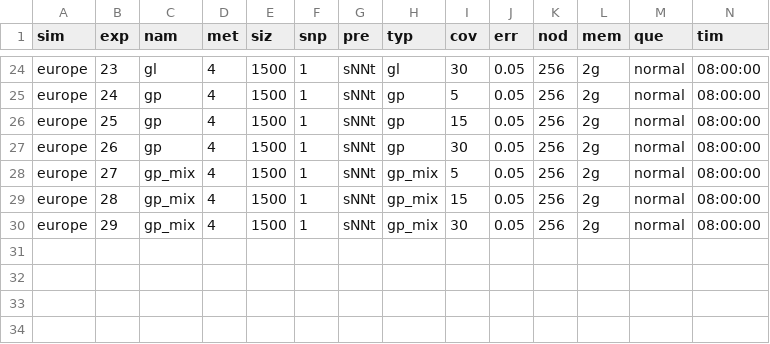
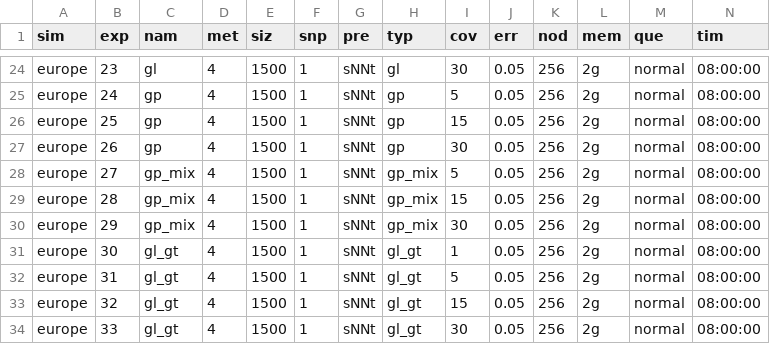
Before and after one commit to MoiColl/spaceNNtime, a CSV file: files/experiments.csv, drawn as a sheet; only a part is shown, gaps mark what is left out.

Commit message:
au: detected bug in input format (transposed) and solved issue in experiments that depend on simGL. Waiting for the results.

```diff
--- a/files/experiments.csv
+++ b/files/experiments.csv
@@ -30 +30,5 @@ europe;28;gp_mix;4;1500;1;sNNt;gp_mix;15;0.05;256;2g;normal;08:00:00
 europe;29;gp_mix;4;1500;1;sNNt;gp_mix;30;0.05;256;2g;normal;08:00:00
+europe;30;gl_gt;4;1500;1;sNNt;gl_gt;1;0.05;256;2g;normal;08:00:00
+europe;31;gl_gt;4;1500;1;sNNt;gl_gt;5;0.05;256;2g;normal;08:00:00
+europe;32;gl_gt;4;1500;1;sNNt;gl_gt;15;0.05;256;2g;normal;08:00:00
+europe;33;gl_gt;4;1500;1;sNNt;gl_gt;30;0.05;256;2g;normal;08:00:00
```
Also changed, not shown: 15 other files.
